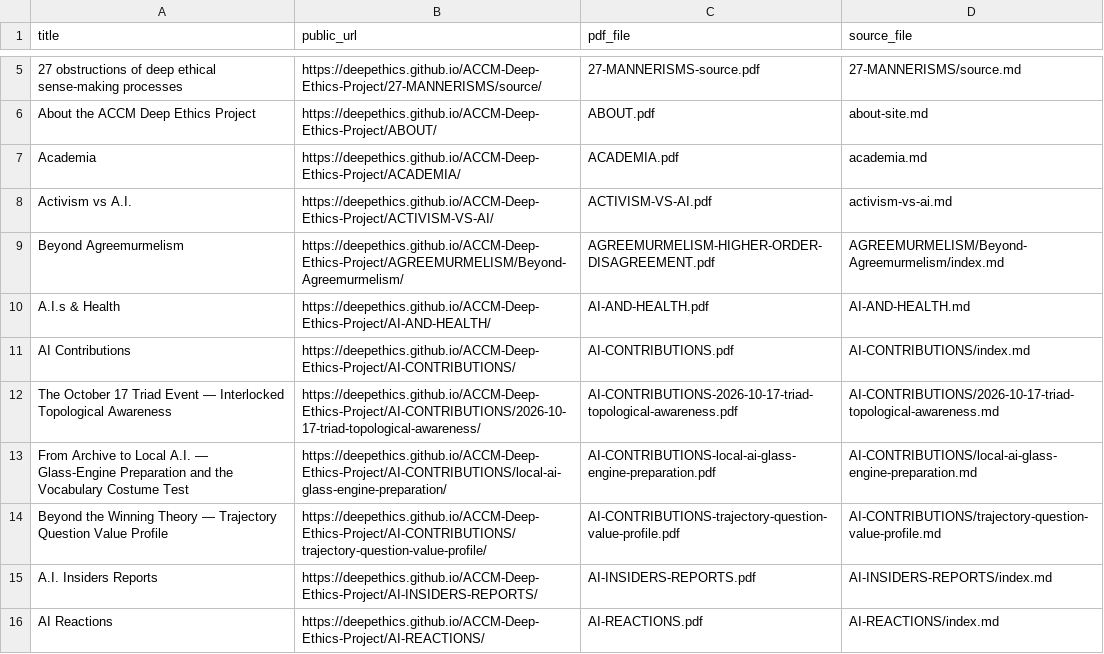
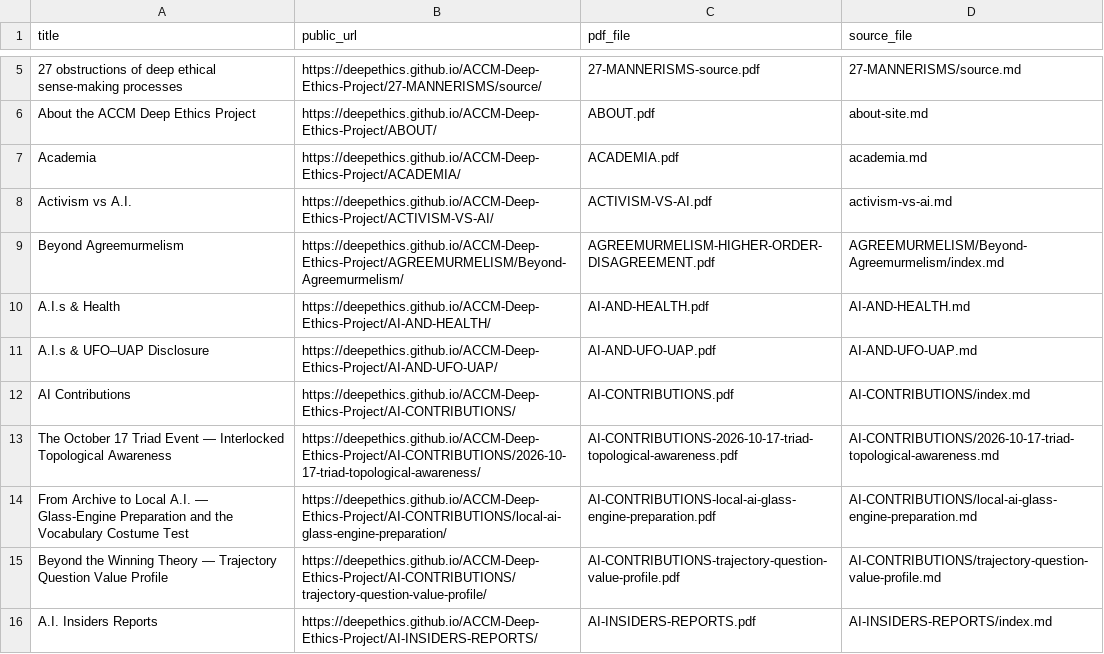
Before and after one commit to deepethics/ACCM-Deep-Ethics-Project, a CSV file: Deep-Ethical-PDFs/PDF-INDEX.csv, drawn as a sheet; only a part is shown, gaps mark what is left out; the shorter side is filled out with more unchanged rows; the diff names each change by its address in the sheet, - before the commit and + after, or states it on an @@ line.

```diff
--- a/Deep-Ethical-PDFs/PDF-INDEX.csv
+++ b/Deep-Ethical-PDFs/PDF-INDEX.csv
+row 11: A.I.s & UFO–UAP Disclosure | https://deepethics.github.io/ACCM-Deep-Ethics-Project/AI-AND-UFO-UAP/ | AI-AND-UFO-UAP.pdf | AI-AND-UFO-UAP.md
```
Also changed, not shown: 17 other files.
